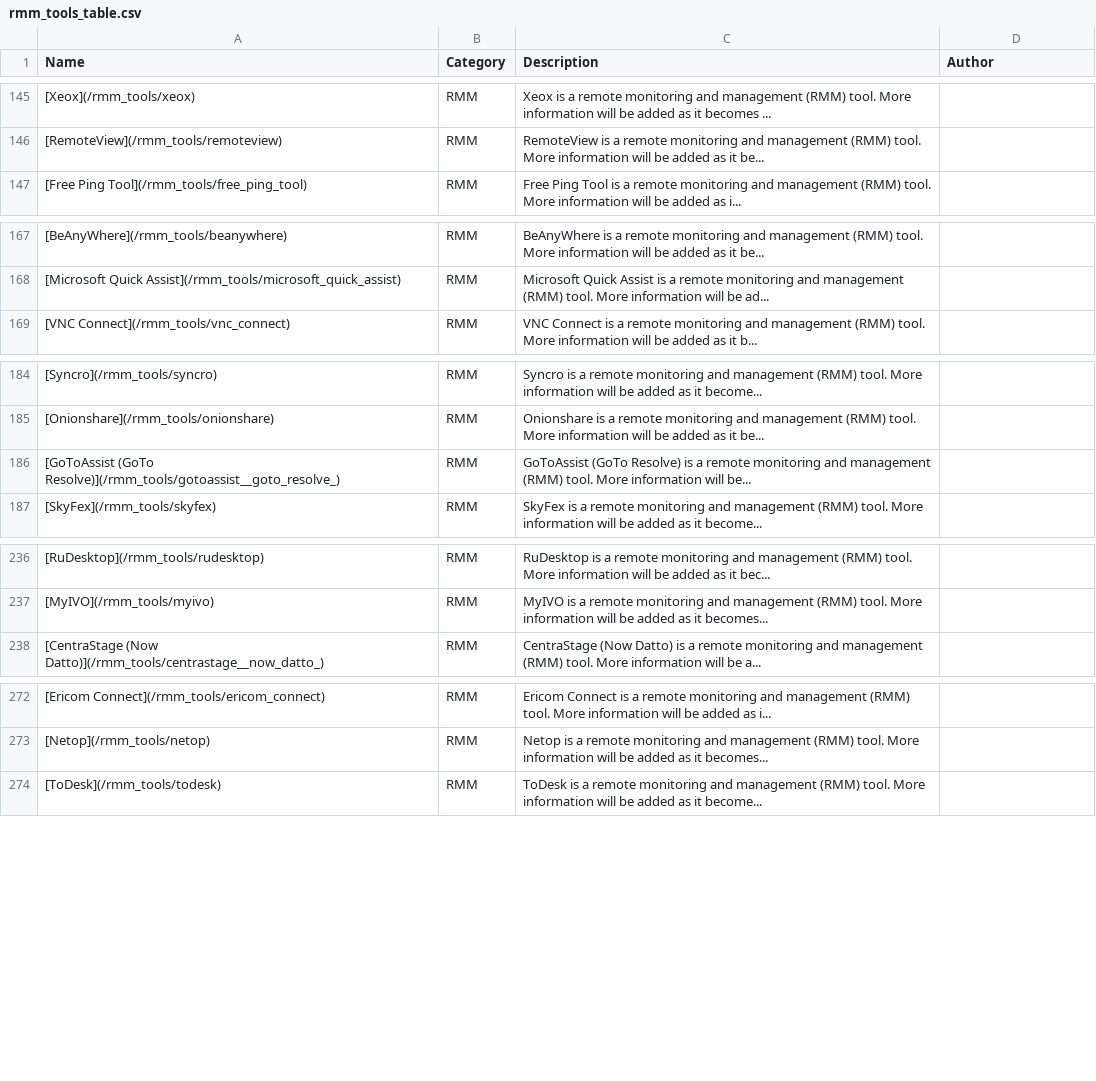
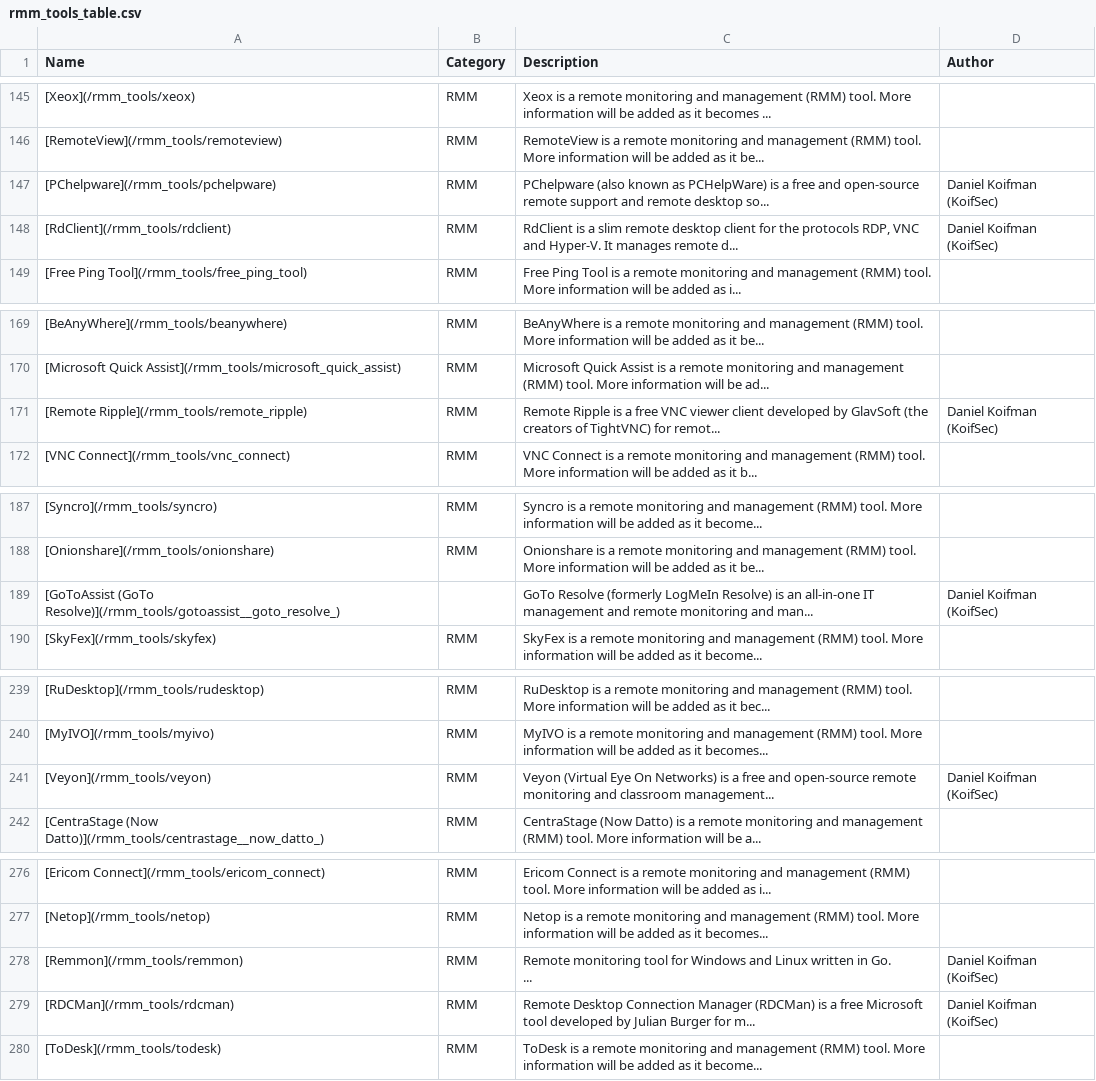
Before and after one commit to magicsword-io/LOLRMM, a CSV file: website/public/rmm_tools_table.csv, drawn as a sheet; only a part is shown, gaps mark what is left out; addresses are those after the commit; ↵ is a line break in a cell; the diff names each change by its address in the sheet, - before the commit and + after, or states it on an @@ line.

```diff
--- a/website/public/rmm_tools_table.csv
+++ b/website/public/rmm_tools_table.csv
+row 147: [PChelpware](/rmm_tools/pchelpware) | RMM | PChelpware (also known as PCHelpWare) is a free and open-source remote support and remote desktop so... | Daniel Koifman (KoifSec)
+row 148: [RdClient](/rmm_tools/rdclient) | RMM | RdClient is a slim remote desktop client for the protocols RDP, VNC and Hyper-V. It manages remote d... | Daniel Koifman (KoifSec)
+row 171: [Remote Ripple](/rmm_tools/remote_ripple) | RMM | Remote Ripple is a free VNC viewer client developed by GlavSoft (the creators of TightVNC) for remot... | Daniel Koifman (KoifSec)
-B189 (Category): RMM
+B189 (Category): (empty)
-C189 (Description): GoToAssist (GoTo Resolve) is a remote monitoring and management (RMM) tool. More information will be...
+C189 (Description): GoTo Resolve (formerly LogMeIn Resolve) is an all-in-one IT management and remote monitoring and man...
-D189 (Author): (empty)
+D189 (Author): Daniel Koifman (KoifSec)
+row 241: [Veyon](/rmm_tools/veyon) | RMM | Veyon (Virtual Eye On Networks) is a free and open-source remote monitoring and classroom management... | Daniel Koifman (KoifSec)
+row 278: [Remmon](/rmm_tools/remmon) | RMM | Remote monitoring tool for Windows and Linux written in Go. ↵ ... | Daniel Koifman (KoifSec)
+row 279: [RDCMan](/rmm_tools/rdcman) | RMM | Remote Desktop Connection Manager (RDCMan) is a free Microsoft tool developed by Julian Burger for m... | Daniel Koifman (KoifSec)
```
Also changed, not shown: 13 other files.
